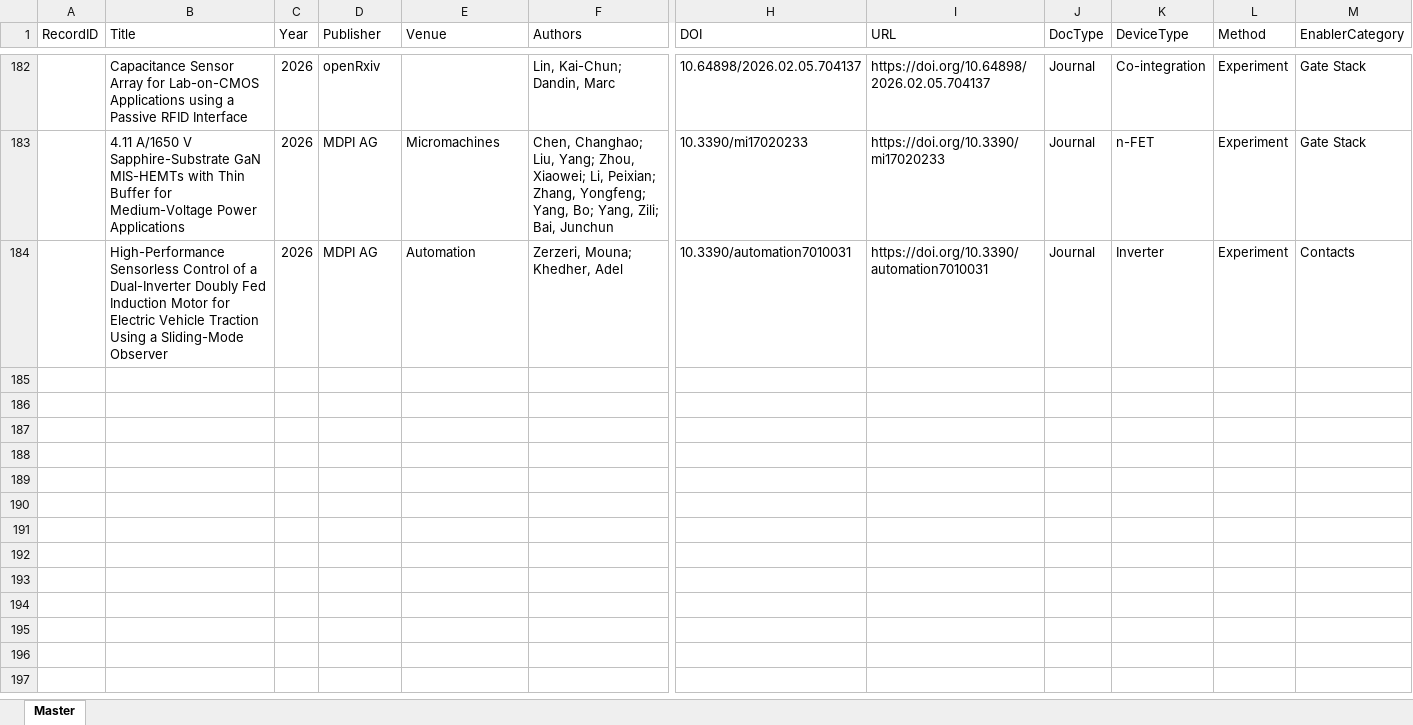
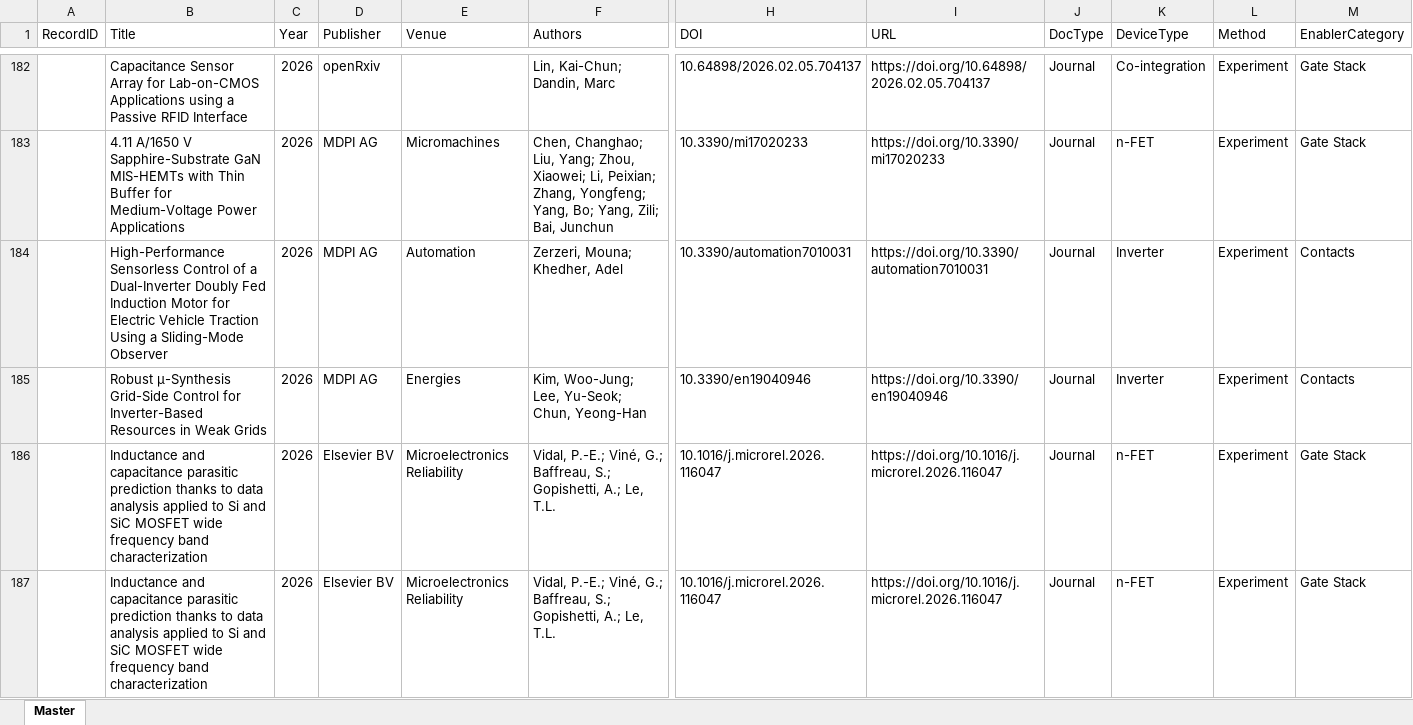
Before and after one commit to kainlulow/IKD_GaN_CMOS, an Excel workbook: 01_literature/IKD_Literature_Master.xlsx, sheet Master, drawn as a sheet; only a part is shown, gaps mark what is left out; values as stored, in another font and other column widths than the file's, no borders; rows hold the shown columns only; the diff covers the shown part only; the diff names each change by its address in the sheet, - before the commit and + after, or states it on an @@ line.

```diff
--- a/01_literature/IKD_Literature_Master.xlsx (sheet Master)
+++ b/01_literature/IKD_Literature_Master.xlsx (sheet Master)
+row 185:  | Robust μ-Synthesis Grid-Side Control for Inverter-Based Resources in Weak Grids | 2026 | MDPI AG | Energies | Kim, Woo-Jung; Lee, Yu-Seok; Chun, Yeong-Han | 10.3390/en19040946 | https://doi.org/10.3390/en19040946 | Journal | Inverter | Experiment | Contacts
+row 186:  | Inductance and capacitance parasitic prediction thanks to data analysis applied to Si and SiC MOSFET wide frequency band characterization | 2026 | Elsevier BV | Microelectronics Reliability | Vidal, P.-E.; Viné, G.; Baffreau, S.; Gopishetti, A.; Le, T.L. | 10.1016/j.microrel.2026.116047 | https://doi.org/10.1016/j.microrel.2026.116047 | Journal | n-FET | Experiment | Gate Stack
+row 187:  | Inductance and capacitance parasitic prediction thanks to data analysis applied to Si and SiC MOSFET wide frequency band characterization | 2026 | Elsevier BV | Microelectronics Reliability | Vidal, P.-E.; Viné, G.; Baffreau, S.; Gopishetti, A.; Le, T.L. | 10.1016/j.microrel.2026.116047 | https://doi.org/10.1016/j.microrel.2026.116047 | Journal | n-FET | Experiment | Gate Stack
```
Also changed, not shown: 3 added rows elsewhere in this sheet, 3 other files.
